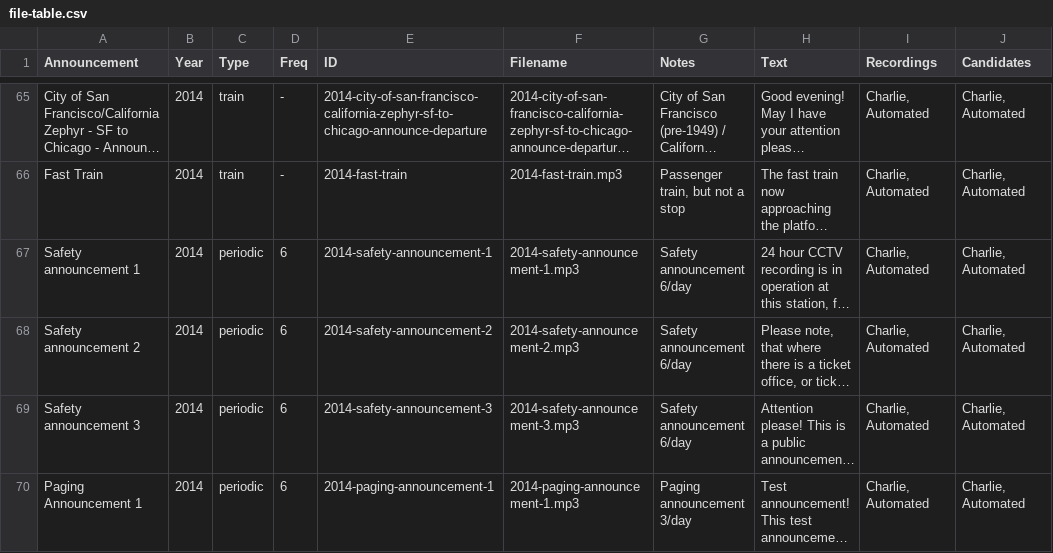
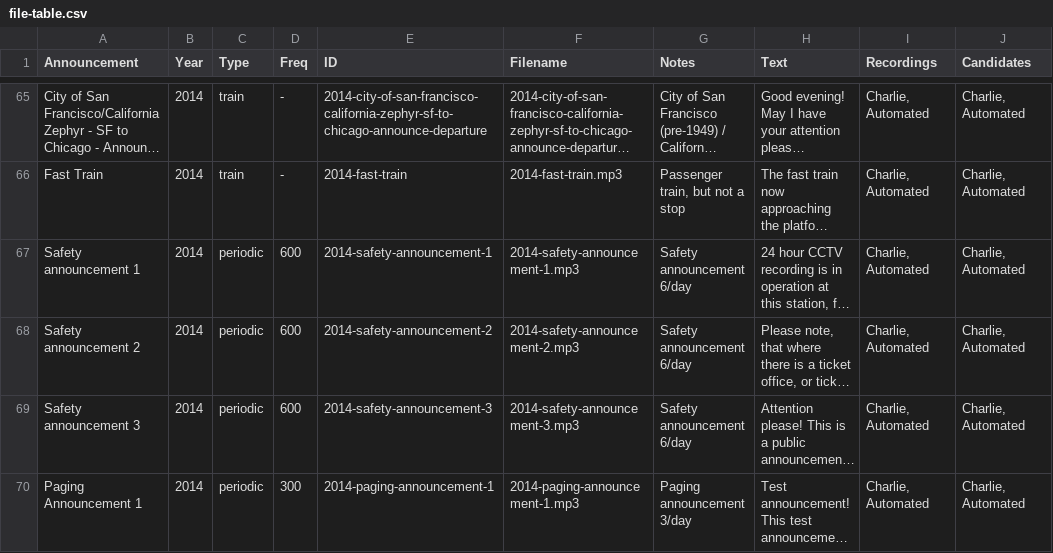
Before and after one commit to wmodes/blackrockstation, a CSV file: announce/data/file-table.csv, drawn as a sheet; only a part is shown, gaps mark what is left out; long unchanged cells end in …; the diff covers the shown part only; the diff names each change by its address in the sheet, - before the commit and + after, or states it on an @@ line.

```diff
--- a/announce/data/file-table.csv
+++ b/announce/data/file-table.csv
-D67:D69 (Freq): 6
+D67:D69 (Freq): 600
-D70 (Freq): 6
+D70 (Freq): 300
```
Also changed, not shown: 44 edited cells elsewhere in this file, 4 other files.
